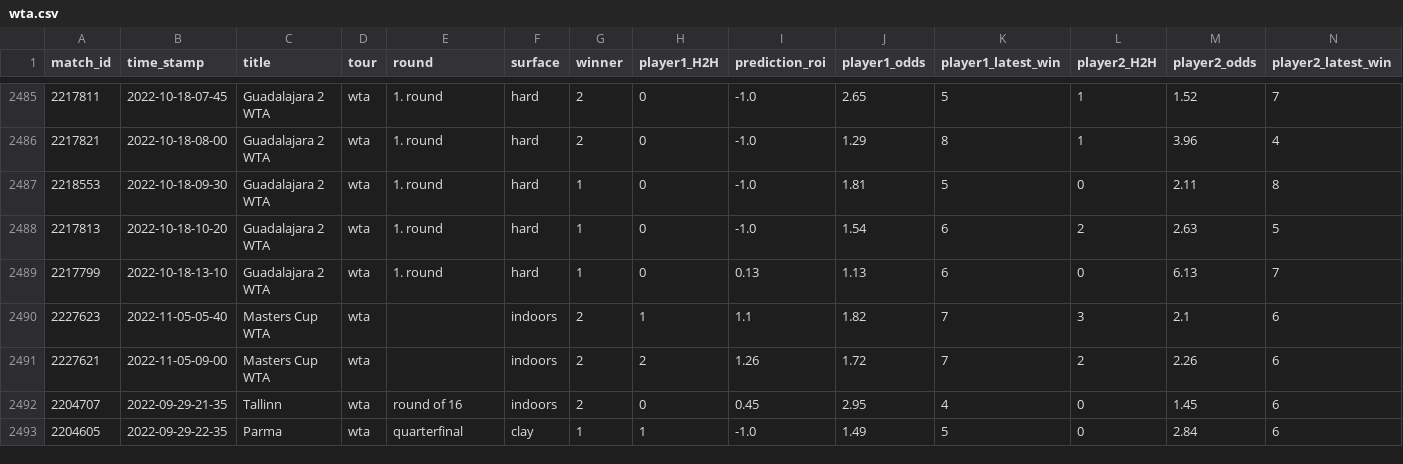
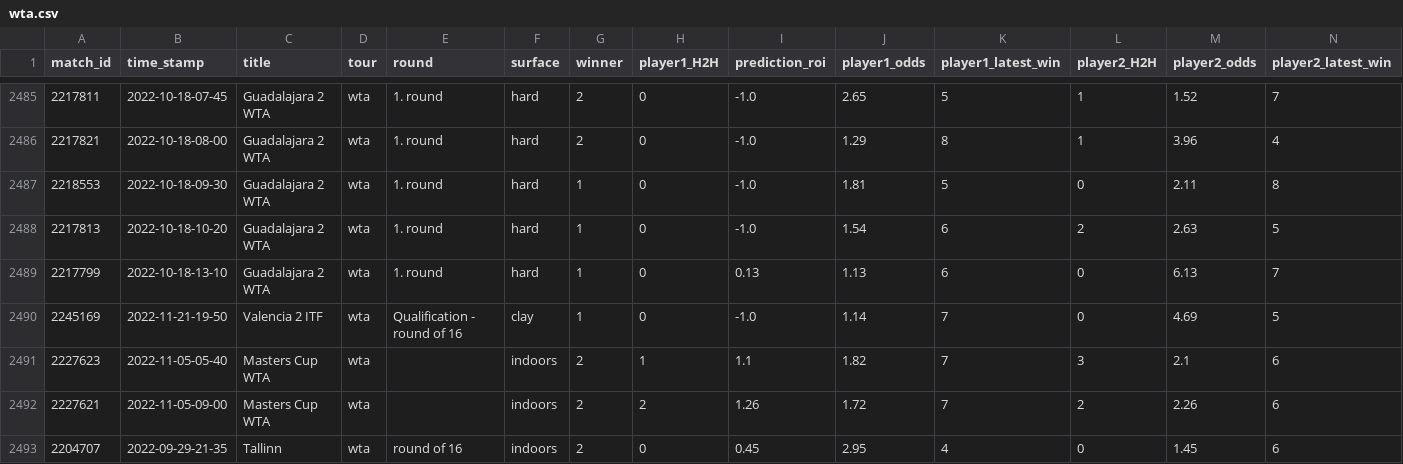
Before and after one commit to ebijun1007/tennis_all_tour_scraper, a CSV file: wta.csv, drawn as a sheet; only a part is shown, gaps mark what is left out; the shorter side is filled out with more unchanged rows; rows hold the shown columns only; the diff names each change by its address in the sheet, - before the commit and + after, or states it on an @@ line.

```diff
--- a/wta.csv
+++ b/wta.csv
+row 2490: 2245169 | 2022-11-21-19-50 | Valencia 2 ITF | wta | Qualification - round of 16 | clay | 1 | 0 | -1.0 | 1.14 | 7 | 0 | 4.69 | 5
```
Also changed, not shown: atp.csv, data/next_48_hours_match.csv, 4 other files.
